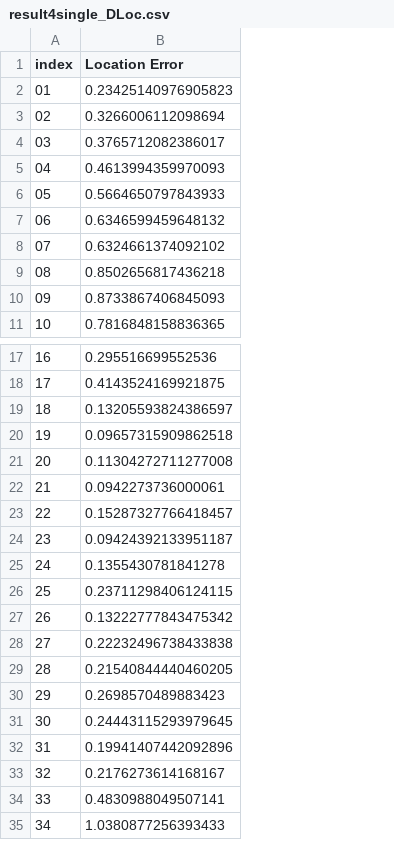
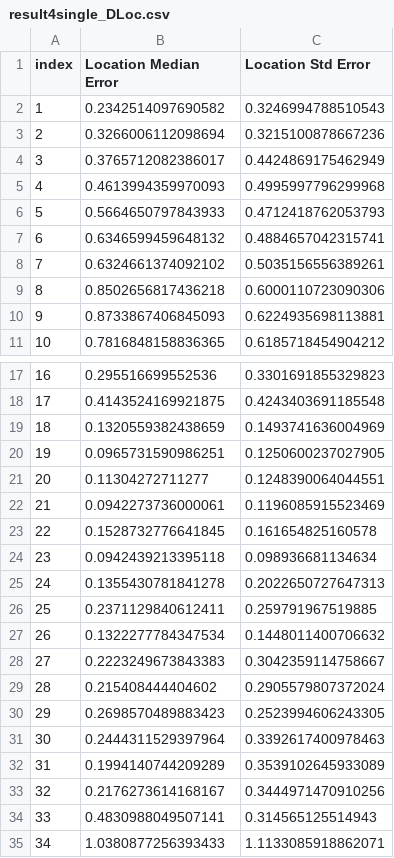
Before and after one commit to XPengZhao/locgpt-dev, a CSV file: result4single_DLoc.csv, drawn as a sheet; only a part is shown, gaps mark what is left out; removed rows and columns are numbered as before the commit, all else as after; the diff names each change by its address in the sheet, - before the commit and + after, or states it on an @@ line.

Commit message:
update std error

```diff
--- a/result4single_DLoc.csv
+++ b/result4single_DLoc.csv
+column C (Location Std Error), row 11: 0.6185718454904212; rows 17-35: 0.3301691855329823 | 0.4243403691185548 | 0.1493741636004969 | 0.1250600237027905 | 0.1248390064044551 | 0.1196085915523469 | 0.161654825160578 | 0.098936681134634 | 0.2022650727647313 | 0.259791967519885 | 0.1448011400706632 | 0.3042359114758667 | 0.2905579807372024 | 0.2523994606243305 | 0.3392617400978463 | 0.3539102645933089 | 0.3444971470910256 | 0.314565125514943 | 1.1133085918862071
-B1: Location Error
+B1: Location Median Error
-row 2: 01 | 0.23425140976905823
-row 3: 02 | 0.3266006112098694
-row 4: 03 | 0.3765712082386017
-row 5: 04 | 0.4613994359970093
-row 6: 05 | 0.5664650797843933
-row 7: 06 | 0.6346599459648132
-row 8: 07 | 0.6324661374092102
-row 9: 08 | 0.8502656817436218
-row 10: 09 | 0.8733867406845093
+row 2: 1 | 0.2342514097690582 | 0.3246994788510543
+row 3: 2 | 0.3266006112098694 | 0.3215100878667236
+row 4: 3 | 0.3765712082386017 | 0.4424869175462949
+row 5: 4 | 0.4613994359970093 | 0.4995997796299968
+row 6: 5 | 0.5664650797843933 | 0.4712418762053793
+row 7: 6 | 0.6346599459648132 | 0.4884657042315741
+row 8: 7 | 0.6324661374092102 | 0.5035156556389261
+row 9: 8 | 0.8502656817436218 | 0.6000110723090306
+row 10: 9 | 0.8733867406845093 | 0.6224935698113881
-B19 (Location Median Error): 0.13205593824386597
+B19 (Location Median Error): 0.1320559382438659
-B20 (Location Median Error): 0.09657315909862518
+B20 (Location Median Error): 0.0965731590986251
-B21 (Location Median Error): 0.11304272711277008
+B21 (Location Median Error): 0.11304272711277
-B23 (Location Median Error): 0.15287327766418457
+B23 (Location Median Error): 0.1528732776641845
-B24 (Location Median Error): 0.09424392133951187
+B24 (Location Median Error): 0.0942439213395118
-B26 (Location Median Error): 0.23711298406124115
+B26 (Location Median Error): 0.2371129840612411
-B27 (Location Median Error): 0.13222777843475342
+B27 (Location Median Error): 0.1322277784347534
-B28 (Location Median Error): 0.22232496738433838
+B28 (Location Median Error): 0.2223249673843383
-B29 (Location Median Error): 0.21540844440460205
+B29 (Location Median Error): 0.215408444404602
-B31 (Location Median Error): 0.24443115293979645
+B31 (Location Median Error): 0.2444311529397964
-B32 (Location Median Error): 0.19941407442092896
+B32 (Location Median Error): 0.1994140744209289
```
